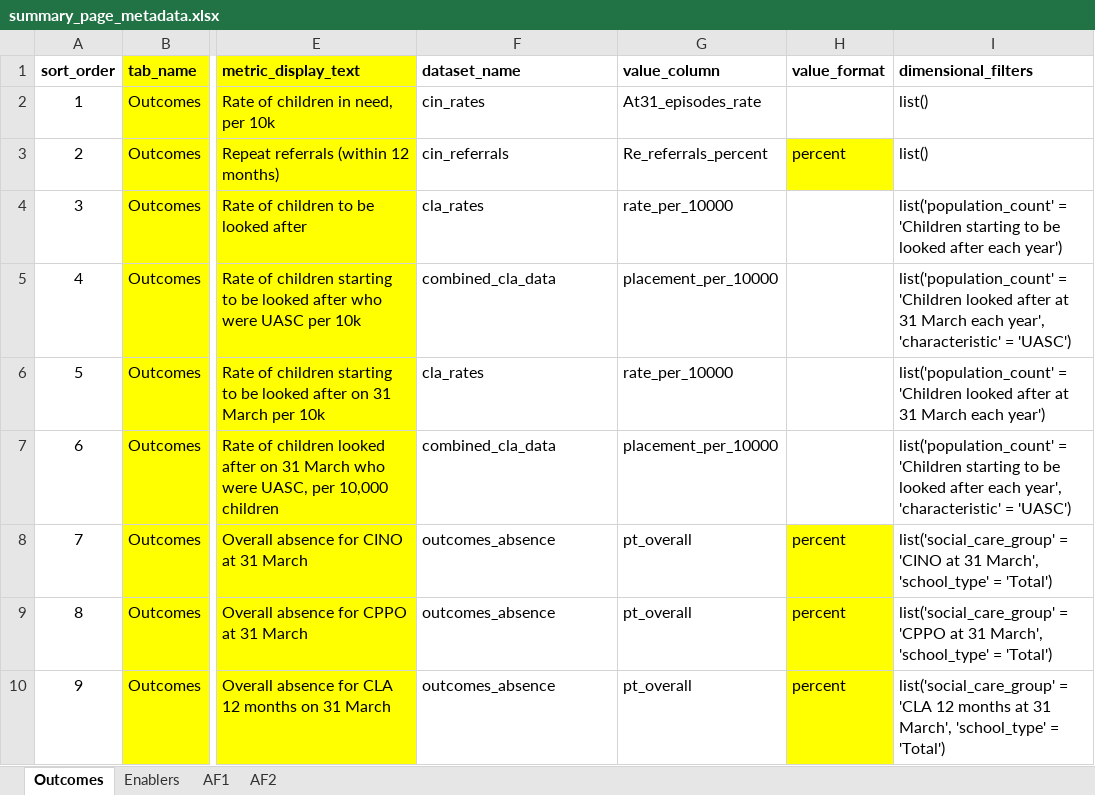
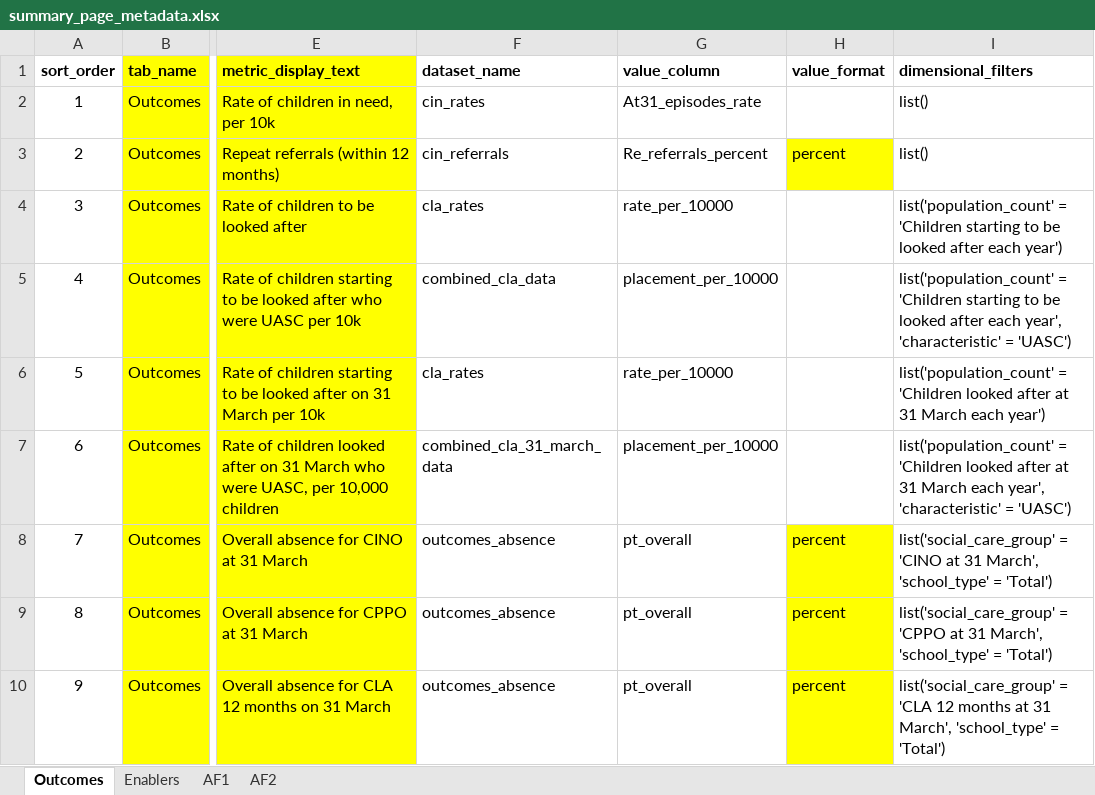
Before and after one commit to dfe-analytical-services/CSC_outcomes_and_enablers, an Excel workbook: data-raw/summary_page_metadata.xlsx, sheet Outcomes, drawn as a sheet; only a part is shown, gaps mark what is left out; values as stored, in another font and other column widths than the file's, no borders; the diff names each change by its address in the sheet, - before the commit and + after, or states it on an @@ line.

Commit message:
Update banner text, remove enabler 1, fix SDQ rounding 1dp, correct UASC via metadata correction

```diff
--- a/data-raw/summary_page_metadata.xlsx (sheet Outcomes)
+++ b/data-raw/summary_page_metadata.xlsx (sheet Outcomes)
-I5 (dimensional_filters): …= 'Children looked after at 31 March each year',…
+I5 (dimensional_filters): …= 'Children starting to be looked after each year',…
-F7 (dataset_name): combined_cla_data
+F7 (dataset_name): combined_cla_31_march_data
-I7 (dimensional_filters): …= 'Children starting to be looked after each year',…
+I7 (dimensional_filters): …= 'Children looked after at 31 March each year',…
```
Also changed, not shown: 6 other files.
